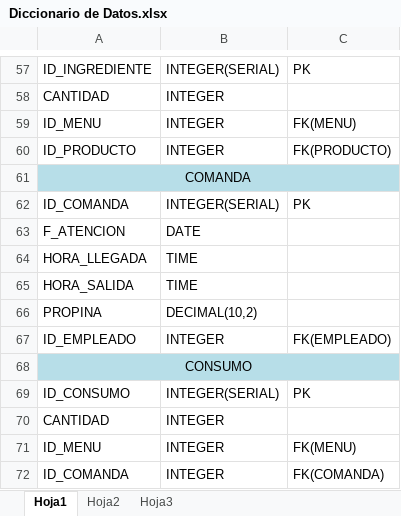
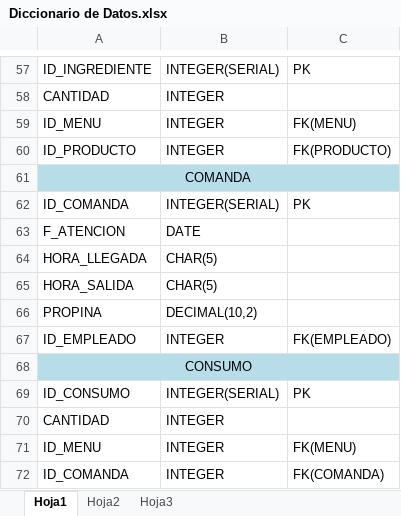
Before and after one commit to JavierOrtuno/Restaurante, an Excel workbook: Documentación/Diagramas/Diccionario de Datos.xlsx, sheet Hoja1, drawn as a sheet; only a part is shown, gaps mark what is left out; values as stored, in another font and other column widths than the file's, no borders; the diff names each change by its address in the sheet, - before the commit and + after, or states it on an @@ line.

Commit message:
creacion base de datos

```diff
--- a/Documentación/Diagramas/Diccionario de Datos.xlsx (sheet Hoja1)
+++ b/Documentación/Diagramas/Diccionario de Datos.xlsx (sheet Hoja1)
-B64:B65: TIME
+B64:B65: CHAR(5)
```
Also changed, not shown: 5 other files.
